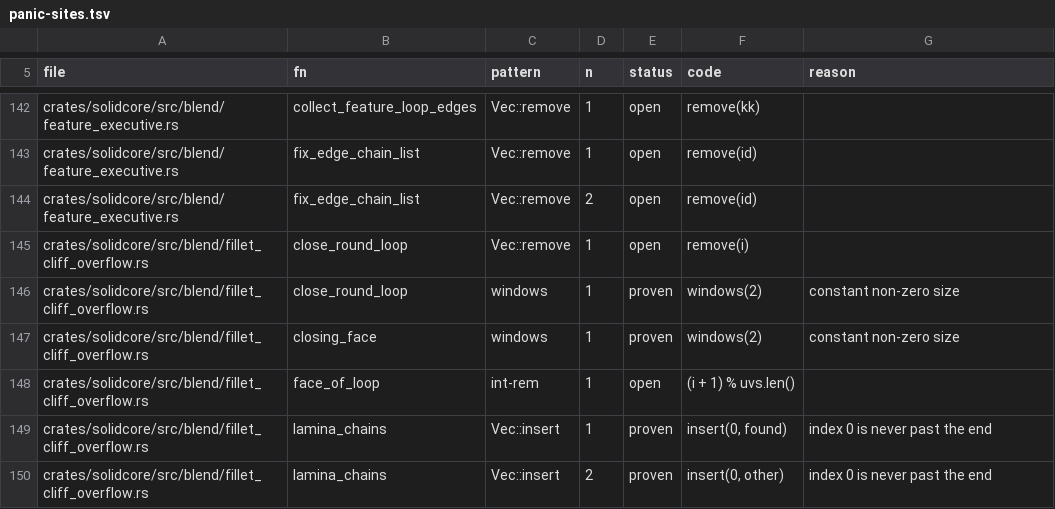
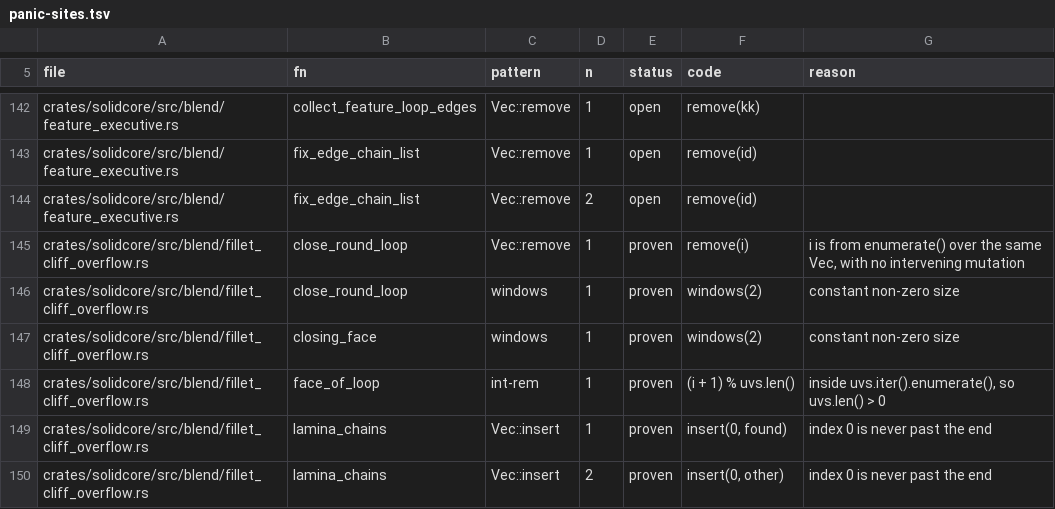
Before and after one commit to tangency-labs/solidcore, a TSV file: plan/panic-sites.tsv, drawn as a sheet; only a part is shown, gaps mark what is left out; the diff covers the shown part only.

```diff
--- a/plan/panic-sites.tsv
+++ b/plan/panic-sites.tsv
@@ -144,6 +144,6 @@ crates/solidcore/src/blend/feature_executive.rs	fix_edge_chain_list	Vec::remove
 crates/solidcore/src/blend/feature_executive.rs	fix_edge_chain_list	Vec::remove	2	open	remove(id)	
-crates/solidcore/src/blend/fillet_cliff_overflow.rs	close_round_loop	Vec::remove	1	open	remove(i)	
+crates/solidcore/src/blend/fillet_cliff_overflow.rs	close_round_loop	Vec::remove	1	proven	remove(i)	i is from enumerate() over the same Vec, with no intervening mutation
 crates/solidcore/src/blend/fillet_cliff_overflow.rs	close_round_loop	windows	1	proven	windows(2)	constant non-zero size
 crates/solidcore/src/blend/fillet_cliff_overflow.rs	closing_face	windows	1	proven	windows(2)	constant non-zero size
-crates/solidcore/src/blend/fillet_cliff_overflow.rs	face_of_loop	int-rem	1	open	(i + 1) % uvs.len()	
+crates/solidcore/src/blend/fillet_cliff_overflow.rs	face_of_loop	int-rem	1	proven	(i + 1) % uvs.len()	inside uvs.iter().enumerate(), so uvs.len() > 0
 crates/solidcore/src/blend/fillet_cliff_overflow.rs	lamina_chains	Vec::insert	1	proven	insert(0, found)	index 0 is never past the end
```
Also changed, not shown: 28 edited cells elsewhere in this file.
